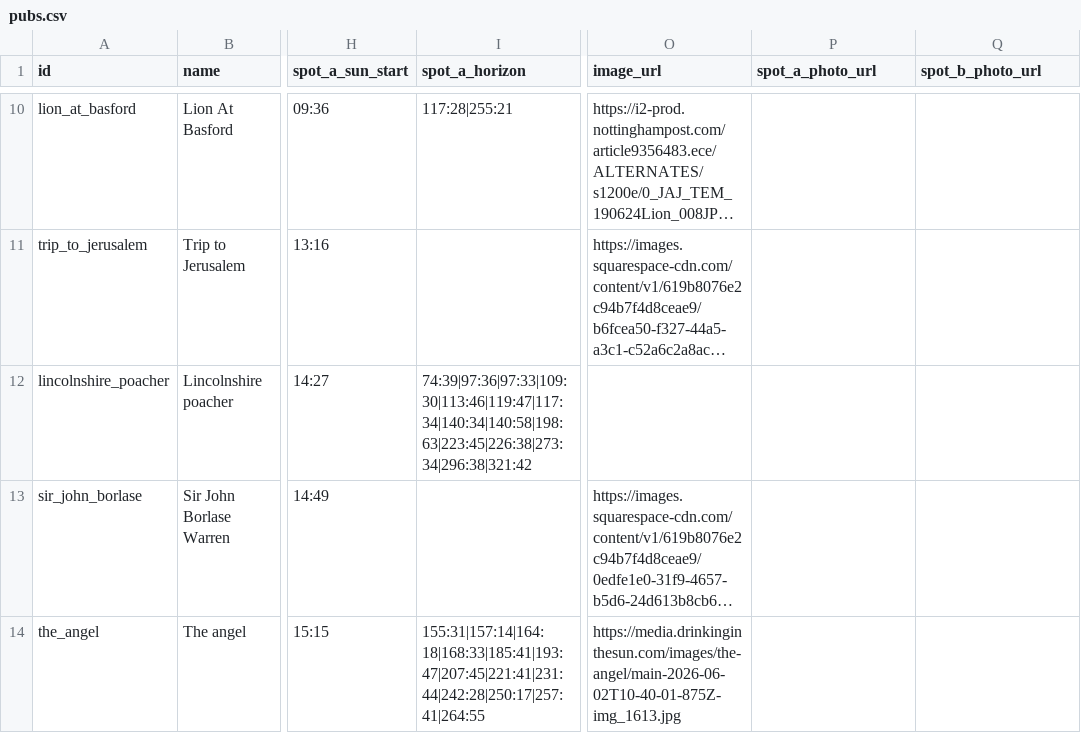
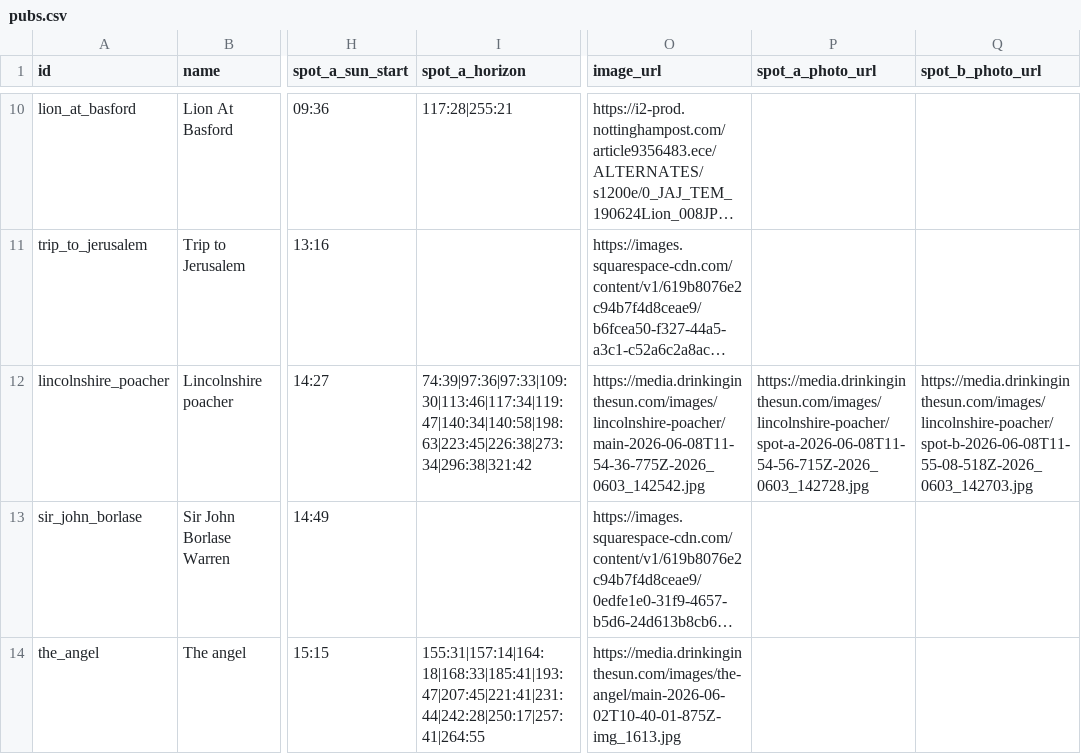
Before and after one commit to shawn845/DrinkingintheSun, a CSV file: app/public/data/pubs.csv, drawn as a sheet; only a part is shown, gaps mark what is left out; long unchanged cells end in …; the diff names each change by its address in the sheet, - before the commit and + after, or states it on an @@ line.

Commit message:
Update pubs/routes via admin tool

```diff
--- a/app/public/data/pubs.csv
+++ b/app/public/data/pubs.csv
-I12 (spot_a_horizon): 74:39|97:36|97:33|109:30|113:46|119:47|117:34|140:34|140:58|198:63|223:45|226:38|273:34|296:38|321:42
+I12 (spot_a_horizon): 74:39|97:36|97:33|109:30|113:46|117:34|119:47|140:34|140:58|198:63|223:45|226:38|273:34|296:38|321:42
-O12 (image_url): (empty)
+O12 (image_url): https://media.drinkinginthesun.com/images/lincolnshire-poacher/main-2026-06-08T11-54-36-775Z-2026_0603_142542.jpg
-P12 (spot_a_photo_url): (empty)
+P12 (spot_a_photo_url): https://media.drinkinginthesun.com/images/lincolnshire-poacher/spot-a-2026-06-08T11-54-56-715Z-2026_0603_142728.jpg
-Q12 (spot_b_photo_url): (empty)
+Q12 (spot_b_photo_url): https://media.drinkinginthesun.com/images/lincolnshire-poacher/spot-b-2026-06-08T11-55-08-518Z-2026_0603_142703.jpg
```
